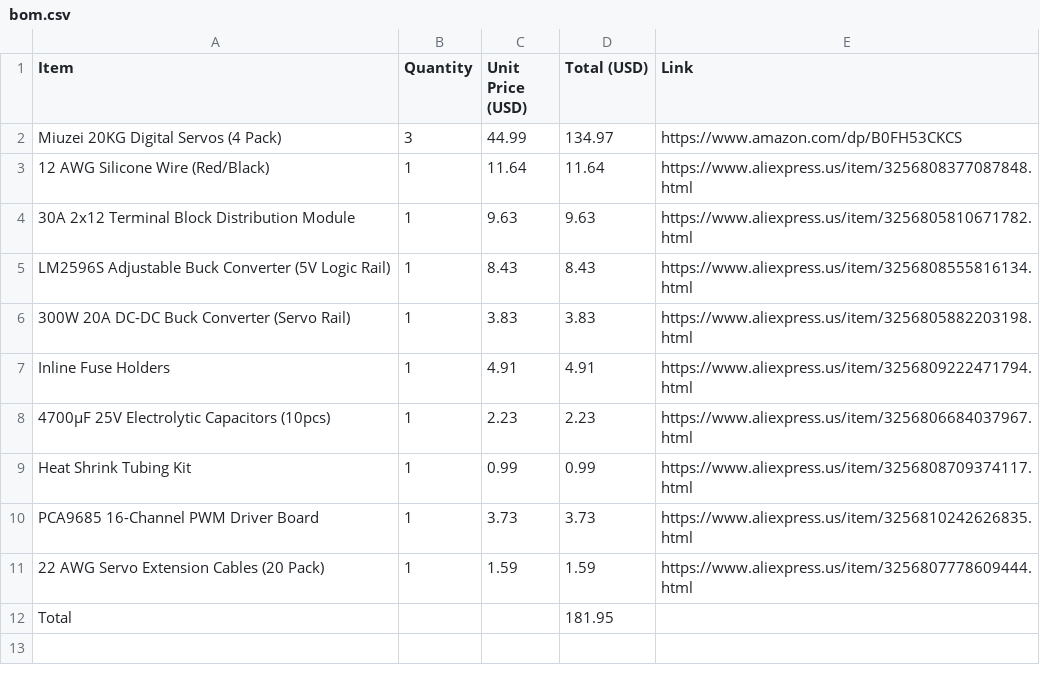
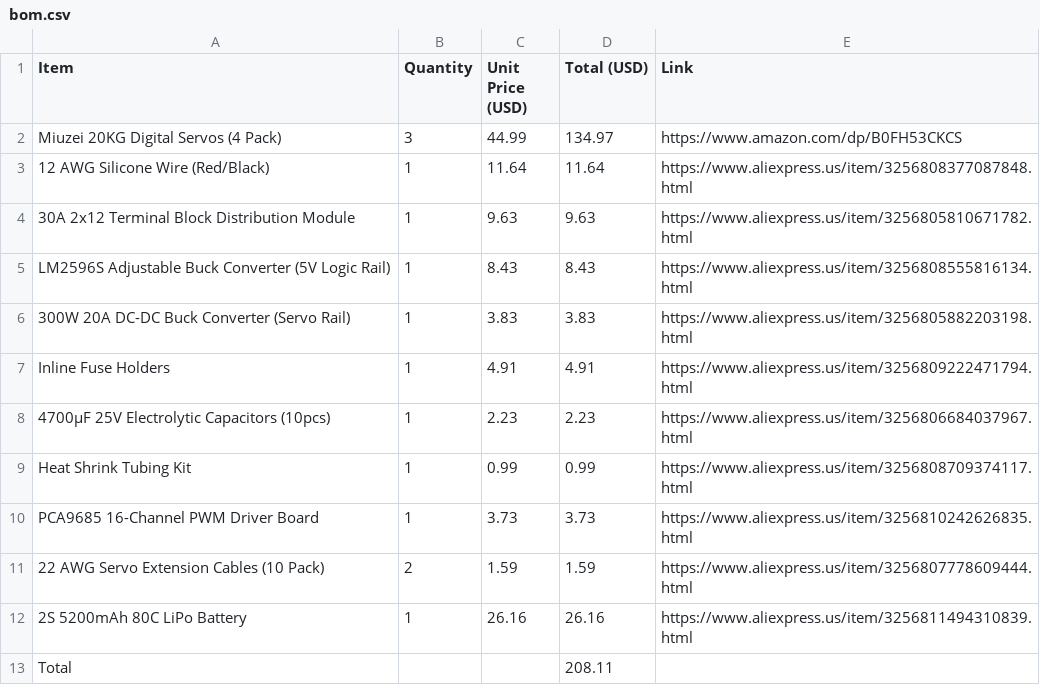
Before and after one commit to n1vaan/dart, a CSV file: bom.csv, drawn as a sheet.

Commit message:
Modify BOM with new items and updated totals
Updated quantities and prices for components in BOM.

```diff
--- a/bom.csv
+++ b/bom.csv
@@ -10,3 +10,4 @@ Heat Shrink Tubing Kit,1,0.99,0.99,https://www.aliexpress.us/item/32568087093741
 PCA9685 16-Channel PWM Driver Board,1,3.73,3.73,https://www.aliexpress.us/item/3256810242626835.html
-22 AWG Servo Extension Cables (20 Pack),1,1.59,1.59,https://www.aliexpress.us/item/3256807778609444.html
-Total,,,181.95,
+22 AWG Servo Extension Cables (10 Pack),2,1.59,1.59,https://www.aliexpress.us/item/3256807778609444.html
+2S 5200mAh 80C LiPo Battery,1,26.16,26.16,https://www.aliexpress.us/item/3256811494310839.html
+Total,,,208.11,
```
